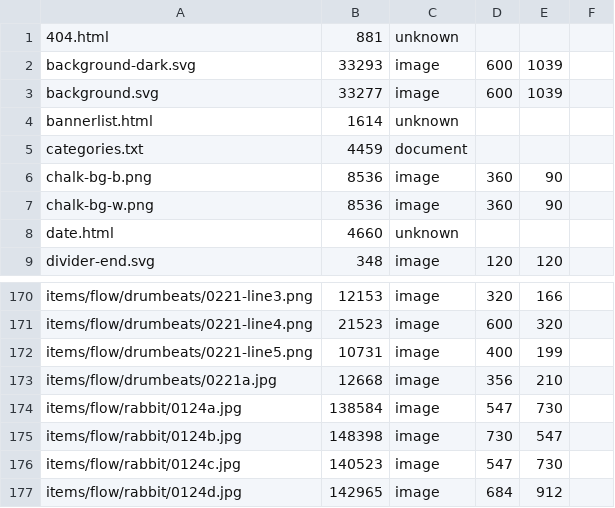
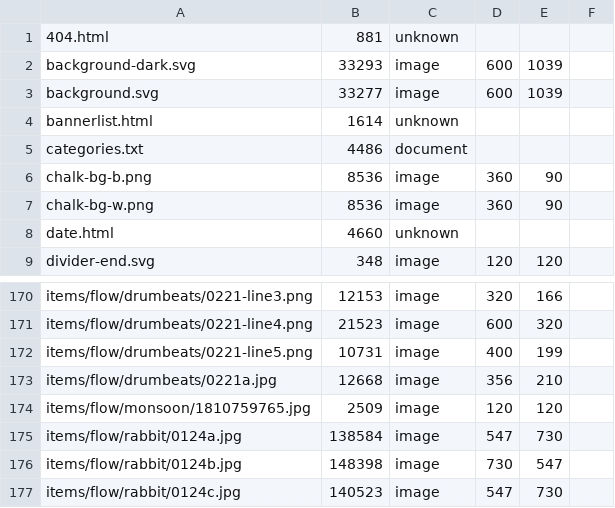
Before and after one commit to ayuusweetfish/caisse, a TSV file: misc/stat/database.tsv, drawn as a sheet; only a part is shown, gaps mark what is left out; the shorter side is filled out with more unchanged rows.

Commit message:
+flow/monsoon

```diff
--- a/misc/stat/database.tsv
+++ b/misc/stat/database.tsv
@@ -4,3 +4,3 @@ background.svg	33277	image	600	1039
 bannerlist.html	1614	unknown
-categories.txt	4459	document
+categories.txt	4486	document
 chalk-bg-b.png	8536	image	360	90
@@ -173,2 +173,3 @@ items/flow/drumbeats/0221-line5.png	10731	image	400	199
 items/flow/drumbeats/0221a.jpg	12668	image	356	210
+items/flow/monsoon/1810759765.jpg	2509	image	120	120
 items/flow/rabbit/0124a.jpg	138584	image	547	730
```
Also changed, not shown: 3 other files.
